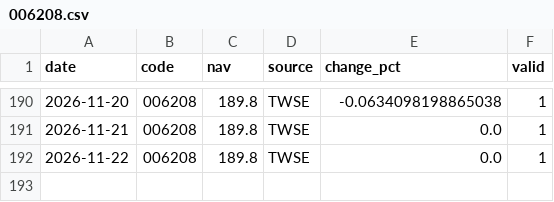
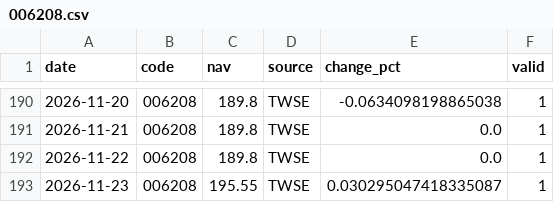
Before and after one commit to jacklin1965/tw_etf_database, a CSV file: data/006208.csv, drawn as a sheet; only a part is shown, gaps mark what is left out.

```diff
--- a/data/006208.csv
+++ b/data/006208.csv
@@ -192 +192,2 @@ date,code,nav,source,change_pct,valid
 2026-11-22,006208,189.8,TWSE,0.0,1
+2026-11-23,006208,195.55,TWSE,0.030295047418335087,1
```
Also changed, not shown: data/0050.csv, data/00878.csv, 14 other files.
